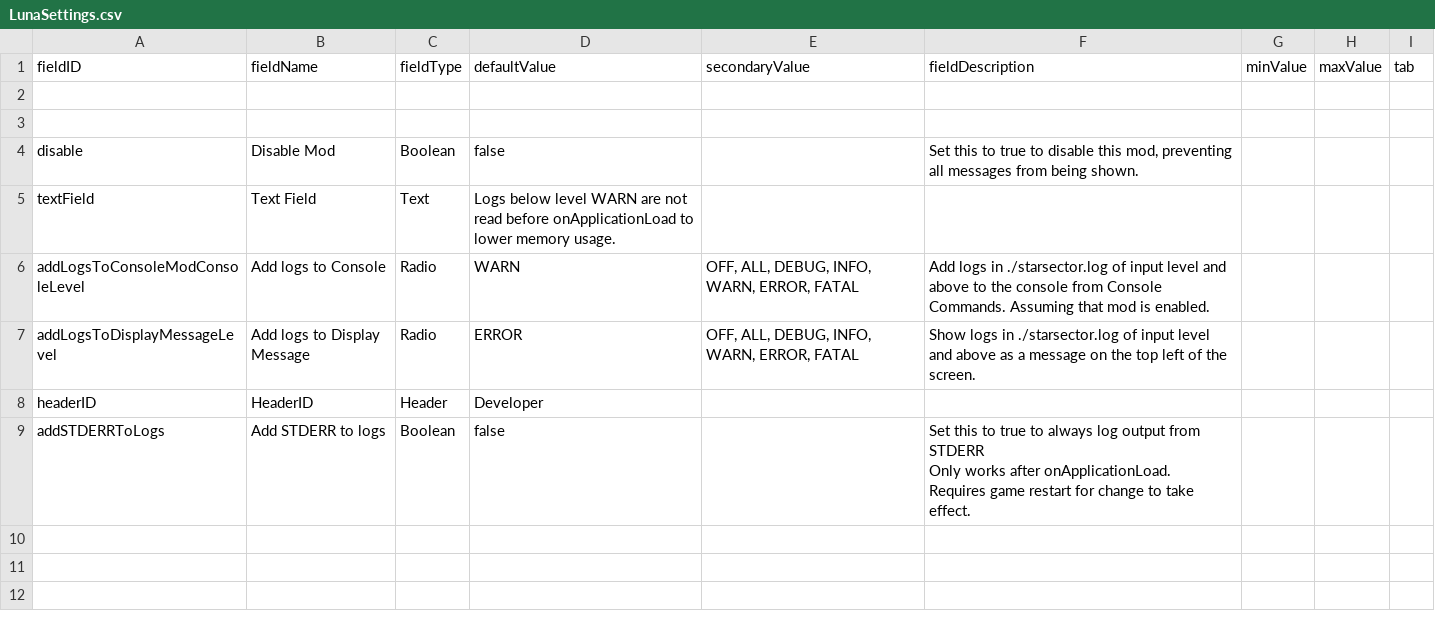
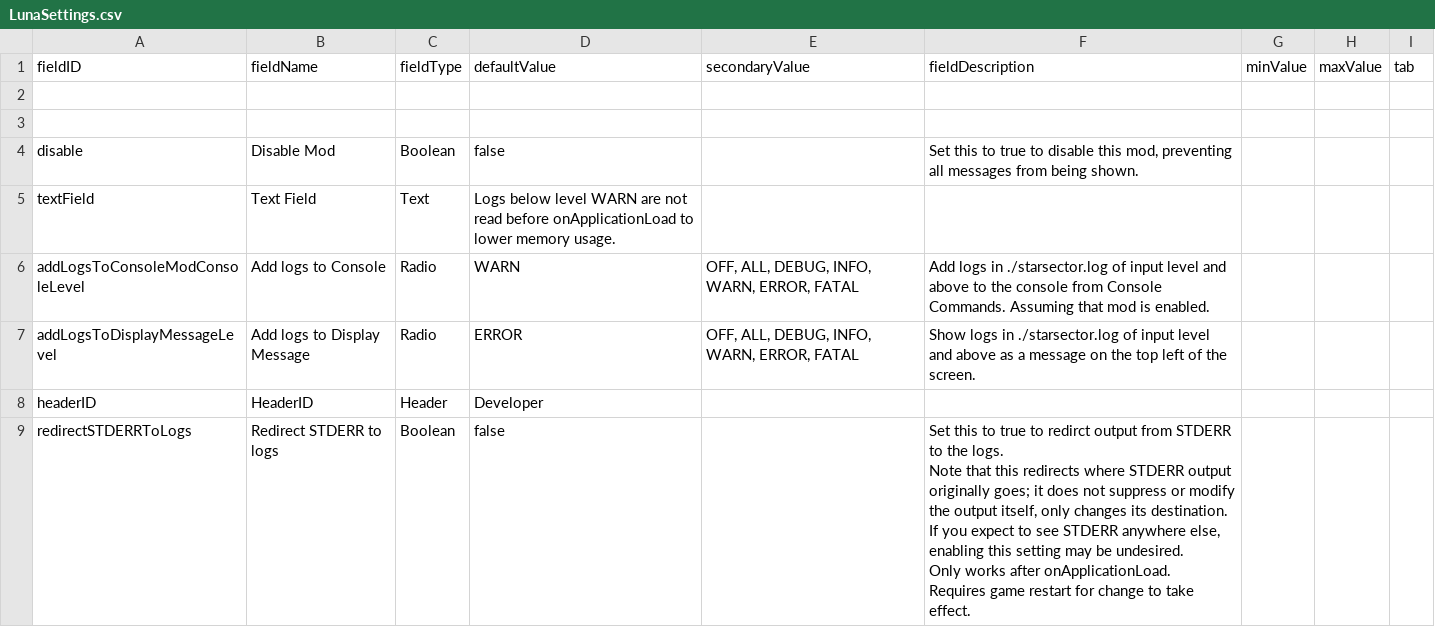
Before and after one commit to S-Numan/LogViewer, a CSV file: data/config/LunaSettings.csv, drawn as a sheet.

Commit message:
redirect instead of add

```diff
--- a/data/config/LunaSettings.csv
+++ b/data/config/LunaSettings.csv
@@ -8,4 +8,6 @@ addLogsToDisplayMessageLevel,Add logs to Display Message,Radio,ERROR,"OFF, ALL,
 headerID,HeaderID,Header,Developer,,,,,
-addSTDERRToLogs,Add STDERR to logs,Boolean,false,,"Set this to true to always log output from STDERR
-Only works after onApplicationLoad.
-Requires game restart for change to take effect.",,,
+redirectSTDERRToLogs,Redirect STDERR to logs,Boolean,false,,"Set this to true to redirct output from STDERR to the logs.
+Note that this redirects where STDERR output originally goes; it does not suppress or modify the output itself, only changes its destination. If you expect to see STDERR anywhere else, enabling this setting may be undesired.
+
+Only works after onApplicationLoad.
+Requires game restart for change to take effect.",,,
```
Also changed, not shown: 4 other files.
